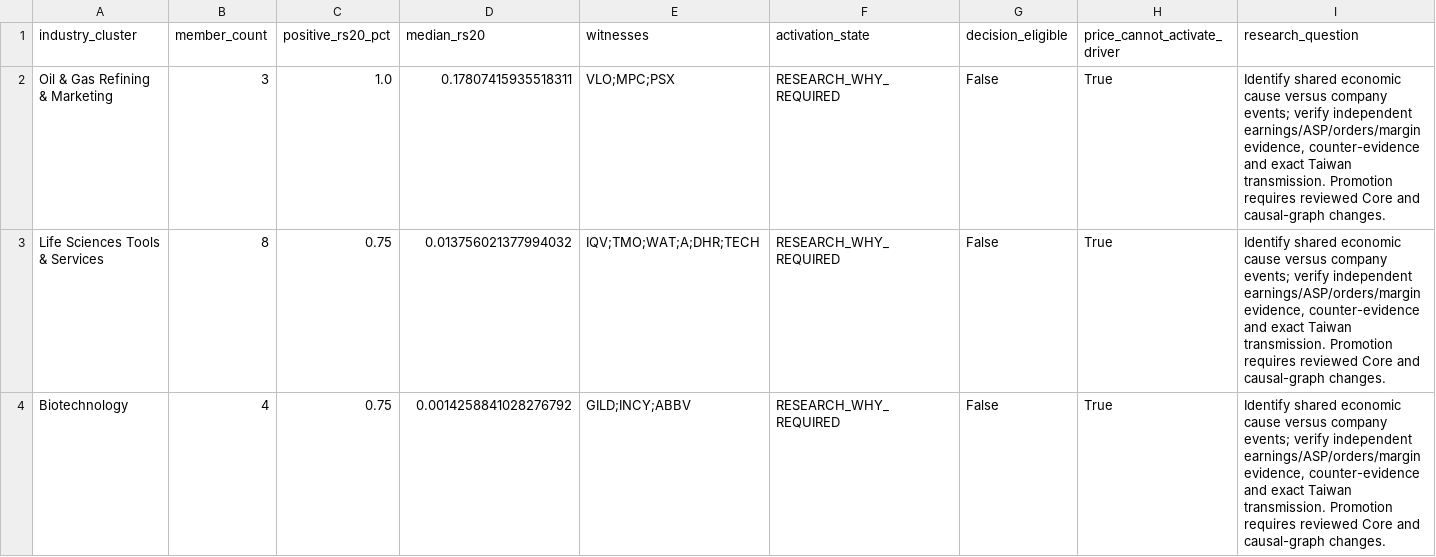
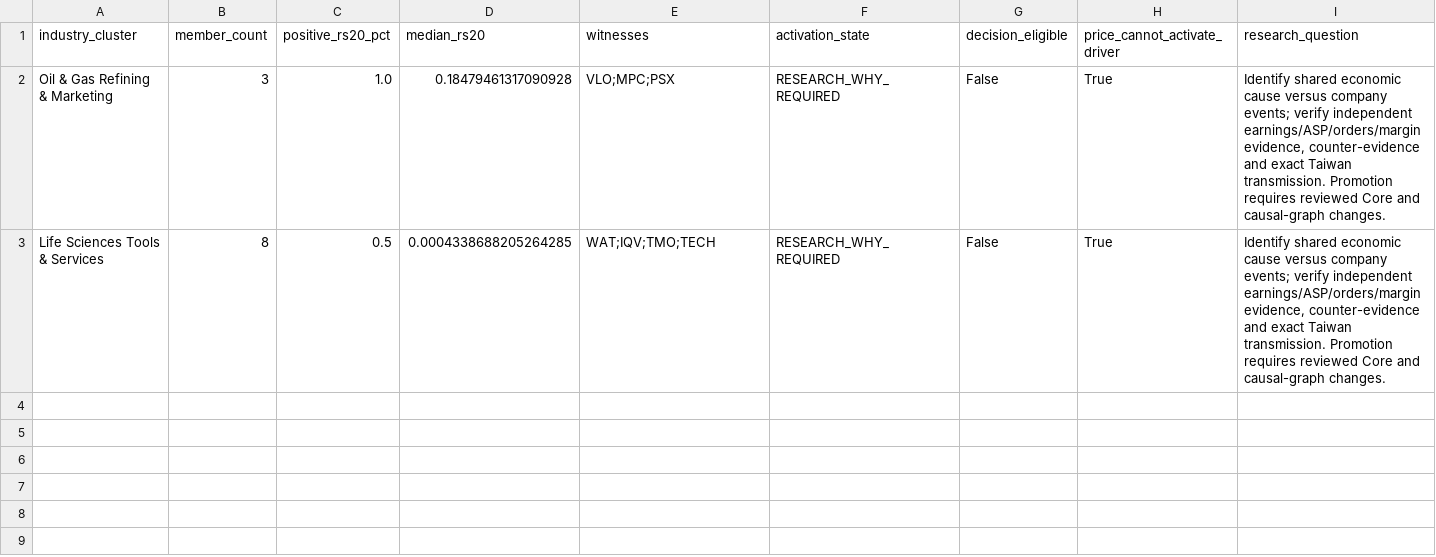
Before and after one commit to pa45251/alpha-hunter-v2, a CSV file: output/discovery_research_queue.csv, drawn as a sheet.

```diff
--- a/output/discovery_research_queue.csv
+++ b/output/discovery_research_queue.csv
@@ -1,4 +1,3 @@
 industry_cluster,member_count,positive_rs20_pct,median_rs20,witnesses,activation_state,decision_eligible,price_cannot_activate_driver,research_question
-Oil & Gas Refining & Marketing,3,1.0,0.17807415935518311,VLO;MPC;PSX,RESEARCH_WHY_REQUIRED,False,True,"Identify shared economic cause versus company events; verify independent earnings/ASP/orders/margin evidence, counter-evidence and exact Taiwan transmission. Promotion requires reviewed Core and causal-graph changes."
-Life Sciences Tools & Services,8,0.75,0.013756021377994032,IQV;TMO;WAT;A;DHR;TECH,RESEARCH_WHY_REQUIRED,False,True,"Identify shared economic cause versus company events; verify independent earnings/ASP/orders/margin evidence, counter-evidence and exact Taiwan transmission. Promotion requires reviewed Core and causal-graph changes."
-Biotechnology,4,0.75,0.0014258841028276792,GILD;INCY;ABBV,RESEARCH_WHY_REQUIRED,False,True,"Identify shared economic cause versus company events; verify independent earnings/ASP/orders/margin evidence, counter-evidence and exact Taiwan transmission. Promotion requires reviewed Core and causal-graph changes."
+Oil & Gas Refining & Marketing,3,1.0,0.18479461317090928,VLO;MPC;PSX,RESEARCH_WHY_REQUIRED,False,True,"Identify shared economic cause versus company events; verify independent earnings/ASP/orders/margin evidence, counter-evidence and exact Taiwan transmission. Promotion requires reviewed Core and causal-graph changes."
+Life Sciences Tools & Services,8,0.5,0.0004338688205264285,WAT;IQV;TMO;TECH,RESEARCH_WHY_REQUIRED,False,True,"Identify shared economic cause versus company events; verify independent earnings/ASP/orders/margin evidence, counter-evidence and exact Taiwan transmission. Promotion requires reviewed Core and causal-graph changes."
```
Also changed, not shown: output/discovery_snapshot.csv, output/manual_research_queue.csv, 21 other files.
